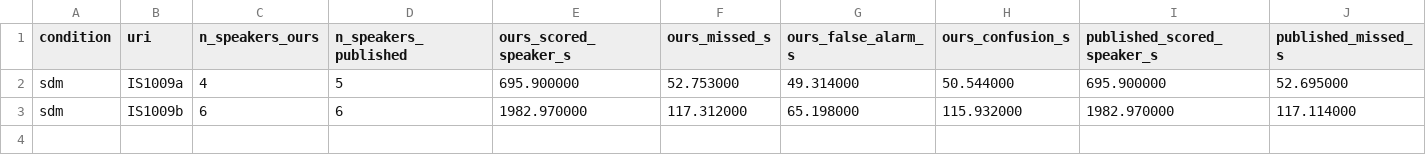
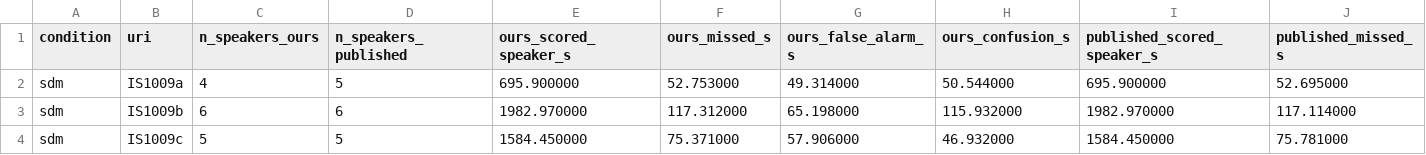
Before and after one commit to AadityaK21/diarisation, a CSV file: results/reproduction_pyannote31/per_file.csv, drawn as a sheet; only a part is shown; rows hold the shown columns only; the diff names each change by its address in the sheet, - before the commit and + after, or states it on an @@ line.

```diff
--- a/results/reproduction_pyannote31/per_file.csv
+++ b/results/reproduction_pyannote31/per_file.csv
+row 4: sdm | IS1009c | 5 | 5 | 1584.450000 | 75.371000 | 57.906000 | 46.932000 | 1584.450000 | 75.781000
```
Also changed, not shown: results/reproduction_pyannote31/aggregate.csv, 5 other files.
